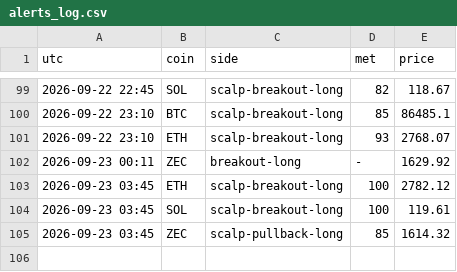
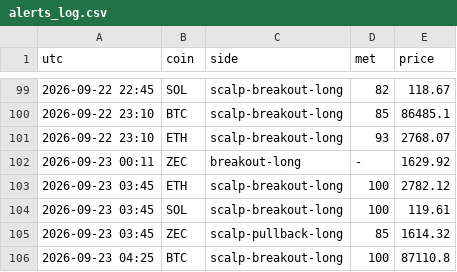
Before and after one commit to pleeb756/Setup-grader-alerts-, a CSV file: alerts_log.csv, drawn as a sheet; only a part is shown, gaps mark what is left out; the diff names each change by its address in the sheet, - before the commit and + after, or states it on an @@ line.

Commit message:
Update alert state

```diff
--- a/alerts_log.csv
+++ b/alerts_log.csv
+row 106: 2026-09-23 04:25 | BTC | scalp-breakout-long | 100 | 87110.8
```
Also changed, not shown: 1 other file.
